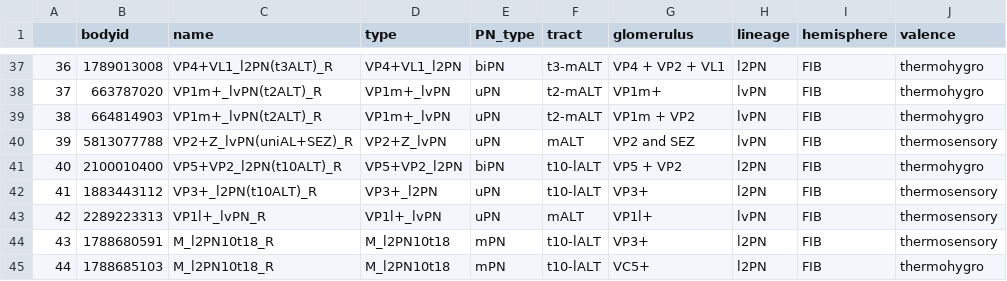
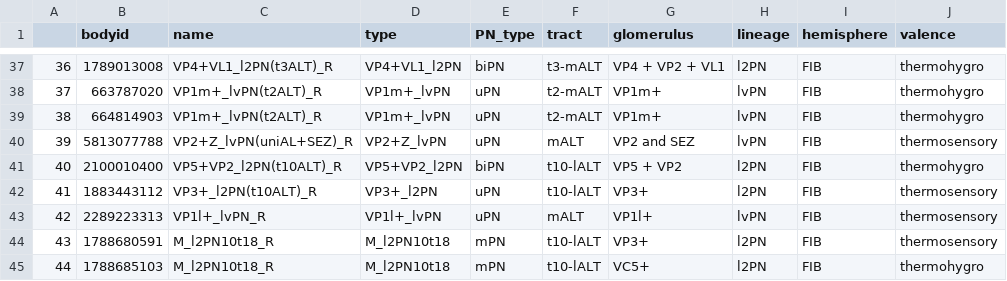
Before and after one commit to flyconnectome/hemibrain_olf_data, a CSV file: FIB_VP_PNs.csv, drawn as a sheet; only a part is shown, gaps mark what is left out; the diff names each change by its address in the sheet, - before the commit and + after, or states it on an @@ line.

Commit message:
Fixed glomerulus for 663787020

```diff
--- a/FIB_VP_PNs.csv
+++ b/FIB_VP_PNs.csv
-G39 (glomerulus): VP1m + VP2
+G39 (glomerulus): VP1m+
```
